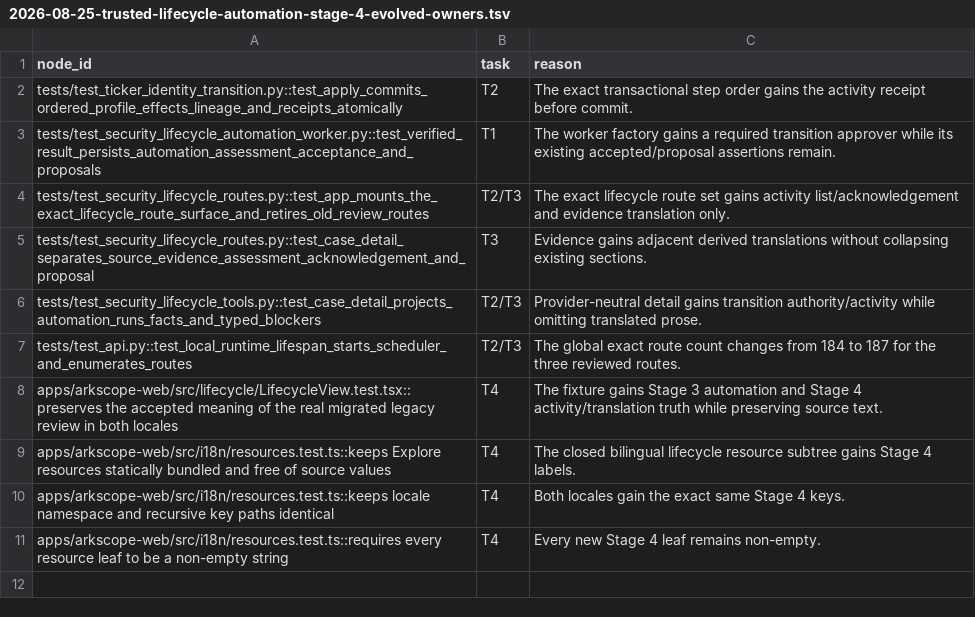
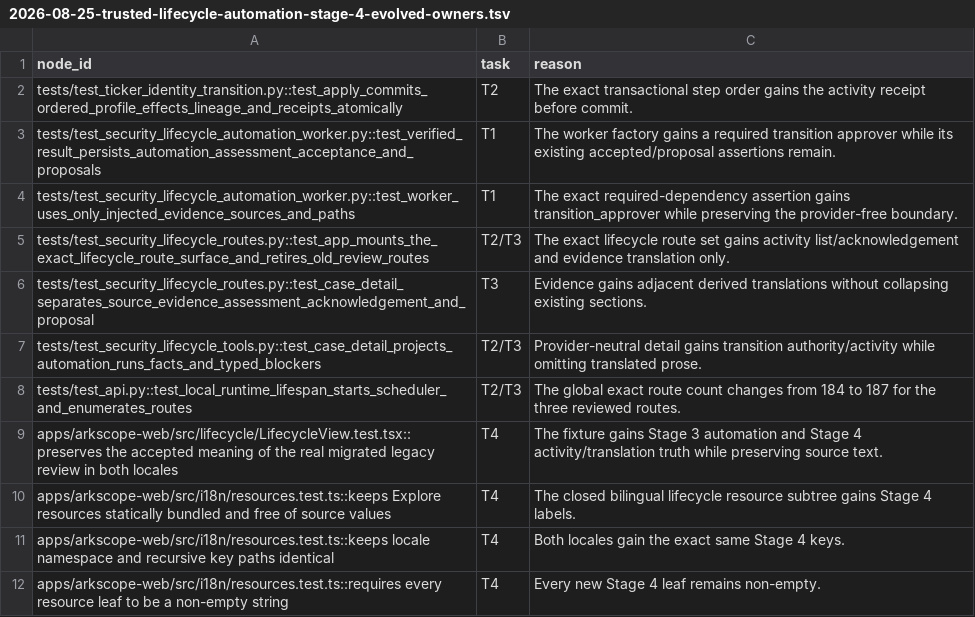
Before and after one commit to HYL-Dave/MindfulRL-Intraday, a TSV file: docs/superpowers/plans/2026-08-25-trusted-lifecycle-automation-stage-4-evolved-owners.tsv, drawn as a sheet.

Commit message:
docs(lifecycle): add stage 4 worker owner

```diff
--- a/docs/superpowers/plans/2026-08-25-trusted-lifecycle-automation-stage-4-evolved-owners.tsv
+++ b/docs/superpowers/plans/2026-08-25-trusted-lifecycle-automation-stage-4-evolved-owners.tsv
@@ -3,2 +3,3 @@ tests/test_ticker_identity_transition.py::test_apply_commits_ordered_profile_eff
 tests/test_security_lifecycle_automation_worker.py::test_verified_result_persists_automation_assessment_acceptance_and_proposals	T1	The worker factory gains a required transition approver while its existing accepted/proposal assertions remain.
+tests/test_security_lifecycle_automation_worker.py::test_worker_uses_only_injected_evidence_sources_and_paths	T1	The exact required-dependency assertion gains transition_approver while preserving the provider-free boundary.
 tests/test_security_lifecycle_routes.py::test_app_mounts_the_exact_lifecycle_route_surface_and_retires_old_review_routes	T2/T3	The exact lifecycle route set gains activity list/acknowledgement and evidence translation only.
```
